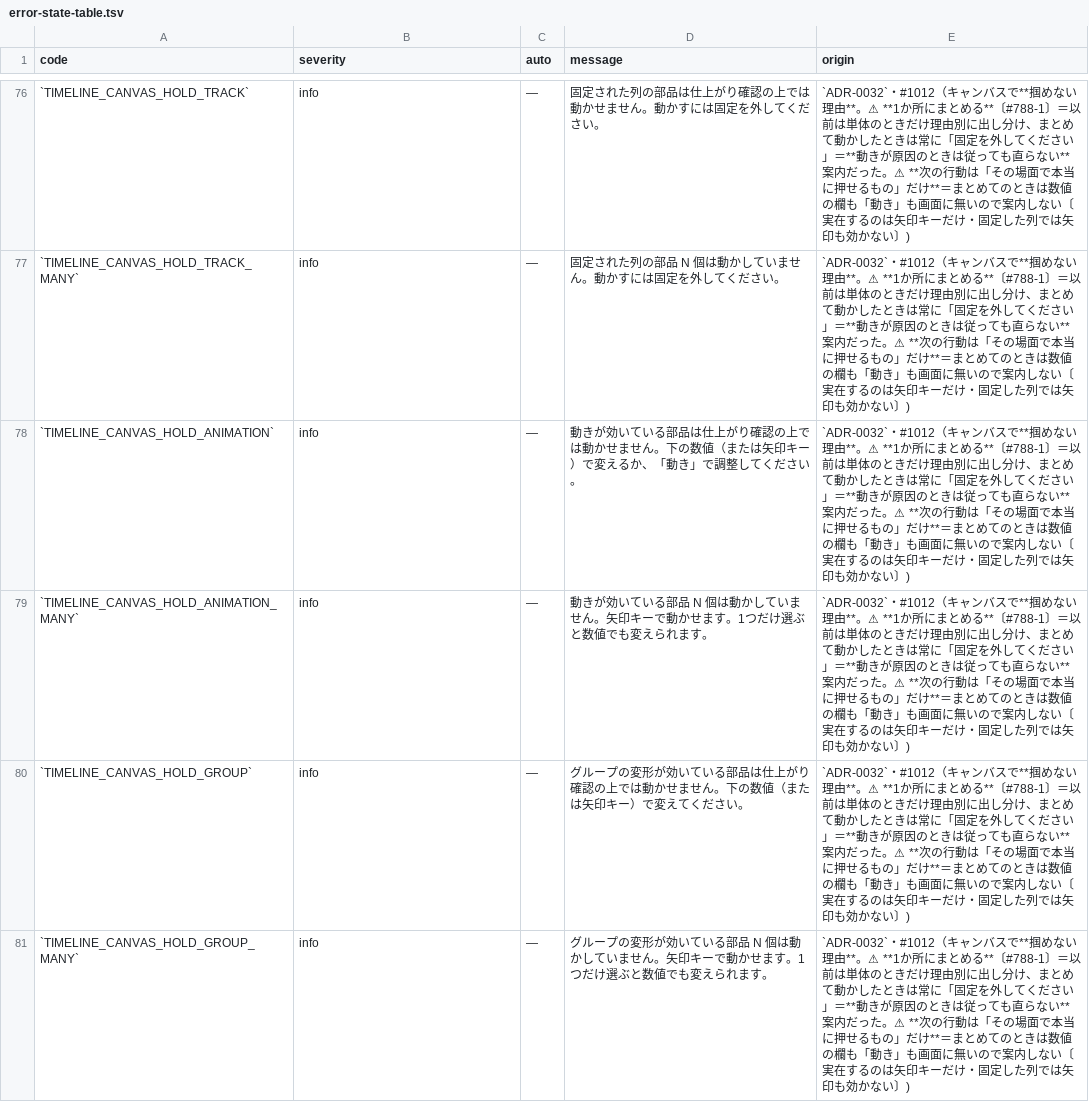
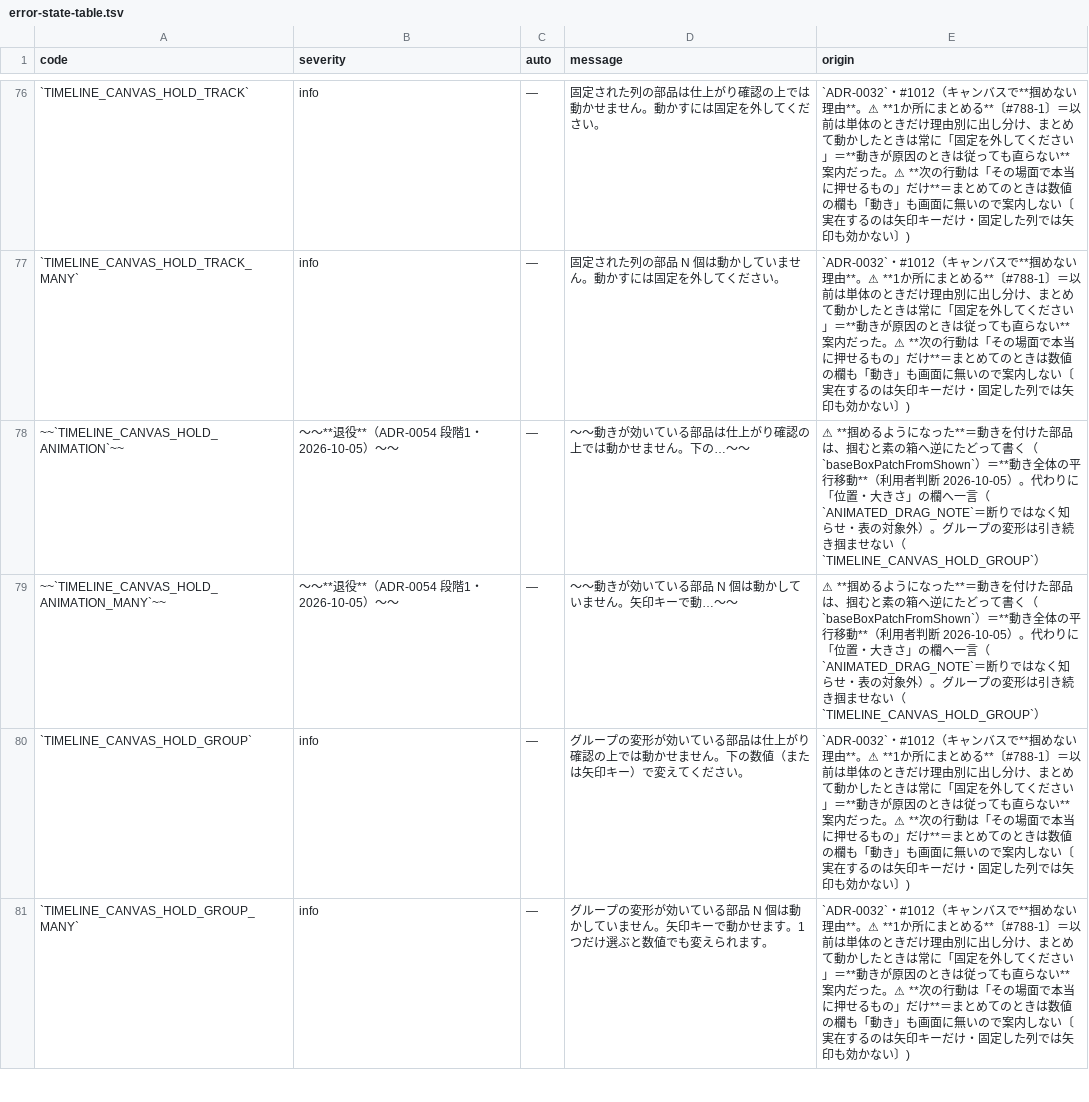
Before and after one commit to fujii-yuki-star/star-recruit-studio, a TSV file: docs/yuko_recruit_docs/errors/error-state-table.tsv, drawn as a sheet; only a part is shown, gaps mark what is left out; removed rows and columns are numbered as before the commit, all else as after; the diff names each change by its address in the sheet, - before the commit and + after, or states it on an @@ line.

```diff
--- a/docs/yuko_recruit_docs/errors/error-state-table.tsv
+++ b/docs/yuko_recruit_docs/errors/error-state-table.tsv
-row 78: `TIMELINE_CANVAS_HOLD_ANIMATION` | info | — | 動きが効いている部品は仕上がり確認の上では動かせません。下の数値（または矢印キー）で変えるか、「動き」で調整してください。 | `ADR-0032`・#1012（キャンバスで**掴めない理由**。⚠ **1か所にまとめる**〔#788-1〕＝以前は単体のときだけ理由別に出し分け、まとめて動かしたときは常に「固定を外してください」＝**動きが原因のときは従っても直らない**案内だった。⚠ **次の行動は「その場面で本当に押せるもの」だけ**＝まとめてのときは数値の欄も「動き」も画面に無いので案内しない〔実在するのは矢印キーだけ・固定した列では矢印も効かない〕)
-row 79: `TIMELINE_CANVAS_HOLD_ANIMATION_MANY` | info | — | 動きが効いている部品 N 個は動かしていません。矢印キーで動かせます。1つだけ選ぶと数値でも変えられます。 | `ADR-0032`・#1012（キャンバスで**掴めない理由**。⚠ **1か所にまとめる**〔#788-1〕＝以前は単体のときだけ理由別に出し分け、まとめて動かしたときは常に「固定を外してください」＝**動きが原因のときは従っても直らない**案内だった。⚠ **次の行動は「その場面で本当に押せるもの」だけ**＝まとめてのときは数値の欄も「動き」も画面に無いので案内しない〔実在するのは矢印キーだけ・固定した列では矢印も効かない〕)
+row 78: ~~`TIMELINE_CANVAS_HOLD_ANIMATION`~~ | ～～**退役**（ADR-0054 段階1・2026-10-05）～～ | — | ～～動きが効いている部品は仕上がり確認の上では動かせません。下の…～～ | ⚠ **掴めるようになった**＝動きを付けた部品は、掴むと素の箱へ逆にたどって書く（`baseBoxPatchFromShown`）＝**動き全体の平行移動**（利用者判断 2026-10-05）。代わりに「位置・大きさ」の欄へ一言（`ANIMATED_DRAG_NOTE`＝断りではなく知らせ・表の対象外）。グループの変形は引き続き掴ませない（`TIMELINE_CANVAS_HOLD_GROUP`）
+row 79: ~~`TIMELINE_CANVAS_HOLD_ANIMATION_MANY`~~ | ～～**退役**（ADR-0054 段階1・2026-10-05）～～ | — | ～～動きが効いている部品 N 個は動かしていません。矢印キーで動…～～ | ⚠ **掴めるようになった**＝動きを付けた部品は、掴むと素の箱へ逆にたどって書く（`baseBoxPatchFromShown`）＝**動き全体の平行移動**（利用者判断 2026-10-05）。代わりに「位置・大きさ」の欄へ一言（`ANIMATED_DRAG_NOTE`＝断りではなく知らせ・表の対象外）。グループの変形は引き続き掴ませない（`TIMELINE_CANVAS_HOLD_GROUP`）
```
Also changed, not shown: 10 other files.
